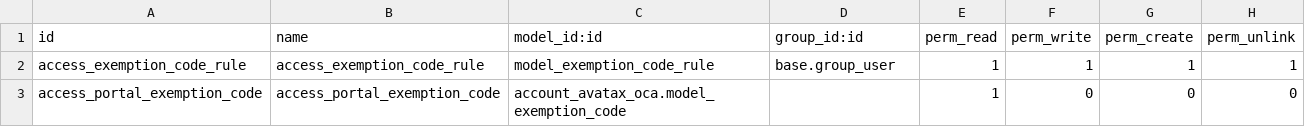
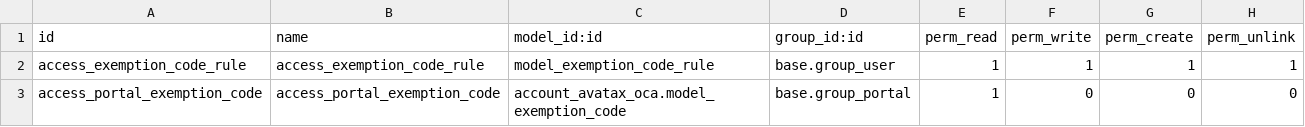
Before and after one commit to ledoent/account-fiscal-rule, a CSV file: account_avatax_exemption/security/ir.model.access.csv, drawn as a sheet.

Commit message:
[MIG] account_avatax_exemption: Migration to 18.0
fix: model_create_multi

fix: _search()

```diff
--- a/account_avatax_exemption/security/ir.model.access.csv
+++ b/account_avatax_exemption/security/ir.model.access.csv
@@ -2,2 +2,2 @@ id,name,model_id:id,group_id:id,perm_read,perm_write,perm_create,perm_unlink
 access_exemption_code_rule,access_exemption_code_rule,model_exemption_code_rule,base.group_user,1,1,1,1
-access_portal_exemption_code,access_portal_exemption_code,account_avatax_oca.model_exemption_code,,1,0,0,0
+access_portal_exemption_code,access_portal_exemption_code,account_avatax_oca.model_exemption_code,base.group_portal,1,0,0,0
```
Also changed, not shown: 21 other files.
